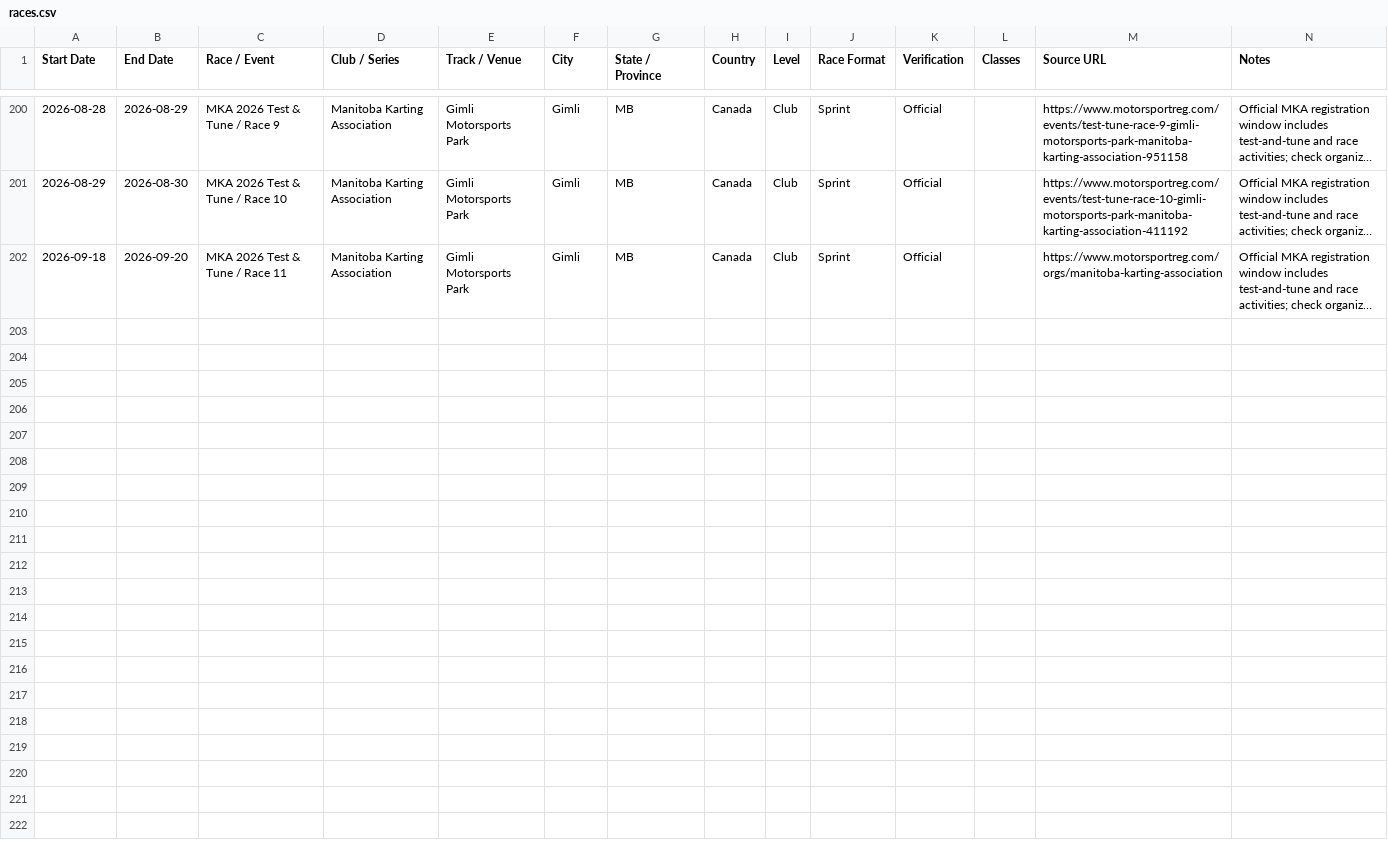
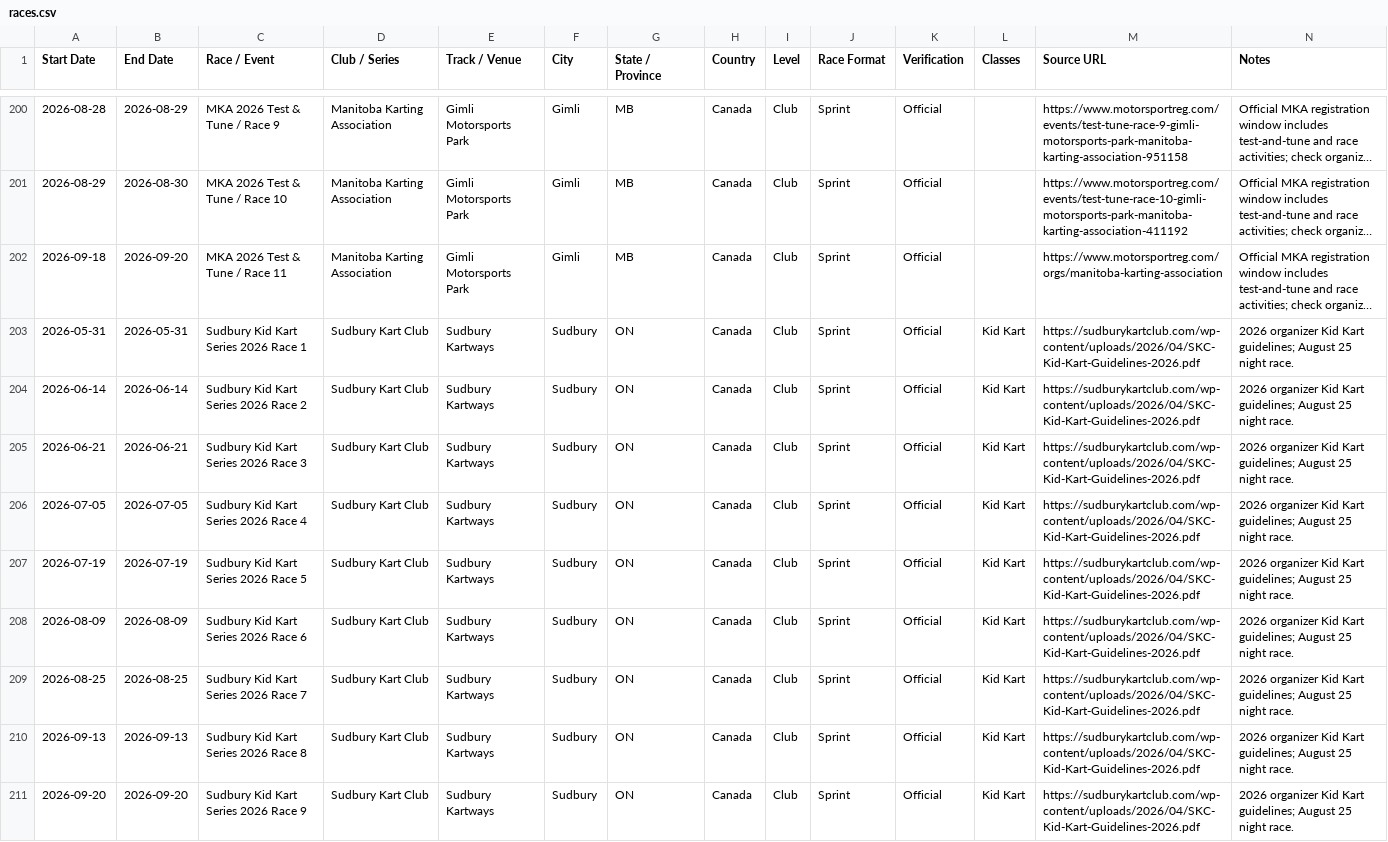
Before and after one commit to Baj002/Kart-Atlas, a CSV file: data/races.csv, drawn as a sheet; only a part is shown, gaps mark what is left out; long unchanged cells end in …; the diff names each change by its address in the sheet, - before the commit and + after, or states it on an @@ line.

Commit message:
Add nine official 2026 Sudbury Kid Kart rounds

```diff
--- a/data/races.csv
+++ b/data/races.csv
+row 203: 2026-05-31 | 2026-05-31 | Sudbury Kid Kart Series 2026 Race 1 | Sudbury Kart Club | Sudbury Kartways | Sudbury | ON | Canada | Club | Sprint | Official | Kid Kart | https://sudburykartclub.com/wp-content/uploads/2026/04/SKC-Kid-Kart-Guidelines-2026.pdf | 2026 organizer Kid Kart guidelines; August 25 night race.
+row 204: 2026-06-14 | 2026-06-14 | Sudbury Kid Kart Series 2026 Race 2 | Sudbury Kart Club | Sudbury Kartways | Sudbury | ON | Canada | Club | Sprint | Official | Kid Kart | https://sudburykartclub.com/wp-content/uploads/2026/04/SKC-Kid-Kart-Guidelines-2026.pdf | 2026 organizer Kid Kart guidelines; August 25 night race.
+row 205: 2026-06-21 | 2026-06-21 | Sudbury Kid Kart Series 2026 Race 3 | Sudbury Kart Club | Sudbury Kartways | Sudbury | ON | Canada | Club | Sprint | Official | Kid Kart | https://sudburykartclub.com/wp-content/uploads/2026/04/SKC-Kid-Kart-Guidelines-2026.pdf | 2026 organizer Kid Kart guidelines; August 25 night race.
+row 206: 2026-07-05 | 2026-07-05 | Sudbury Kid Kart Series 2026 Race 4 | Sudbury Kart Club | Sudbury Kartways | Sudbury | ON | Canada | Club | Sprint | Official | Kid Kart | https://sudburykartclub.com/wp-content/uploads/2026/04/SKC-Kid-Kart-Guidelines-2026.pdf | 2026 organizer Kid Kart guidelines; August 25 night race.
+row 207: 2026-07-19 | 2026-07-19 | Sudbury Kid Kart Series 2026 Race 5 | Sudbury Kart Club | Sudbury Kartways | Sudbury | ON | Canada | Club | Sprint | Official | Kid Kart | https://sudburykartclub.com/wp-content/uploads/2026/04/SKC-Kid-Kart-Guidelines-2026.pdf | 2026 organizer Kid Kart guidelines; August 25 night race.
+row 208: 2026-08-09 | 2026-08-09 | Sudbury Kid Kart Series 2026 Race 6 | Sudbury Kart Club | Sudbury Kartways | Sudbury | ON | Canada | Club | Sprint | Official | Kid Kart | https://sudburykartclub.com/wp-content/uploads/2026/04/SKC-Kid-Kart-Guidelines-2026.pdf | 2026 organizer Kid Kart guidelines; August 25 night race.
+row 209: 2026-08-25 | 2026-08-25 | Sudbury Kid Kart Series 2026 Race 7 | Sudbury Kart Club | Sudbury Kartways | Sudbury | ON | Canada | Club | Sprint | Official | Kid Kart | https://sudburykartclub.com/wp-content/uploads/2026/04/SKC-Kid-Kart-Guidelines-2026.pdf | 2026 organizer Kid Kart guidelines; August 25 night race.
+row 210: 2026-09-13 | 2026-09-13 | Sudbury Kid Kart Series 2026 Race 8 | Sudbury Kart Club | Sudbury Kartways | Sudbury | ON | Canada | Club | Sprint | Official | Kid Kart | https://sudburykartclub.com/wp-content/uploads/2026/04/SKC-Kid-Kart-Guidelines-2026.pdf | 2026 organizer Kid Kart guidelines; August 25 night race.
+row 211: 2026-09-20 | 2026-09-20 | Sudbury Kid Kart Series 2026 Race 9 | Sudbury Kart Club | Sudbury Kartways | Sudbury | ON | Canada | Club | Sprint | Official | Kid Kart | https://sudburykartclub.com/wp-content/uploads/2026/04/SKC-Kid-Kart-Guidelines-2026.pdf | 2026 organizer Kid Kart guidelines; August 25 night race.
```
